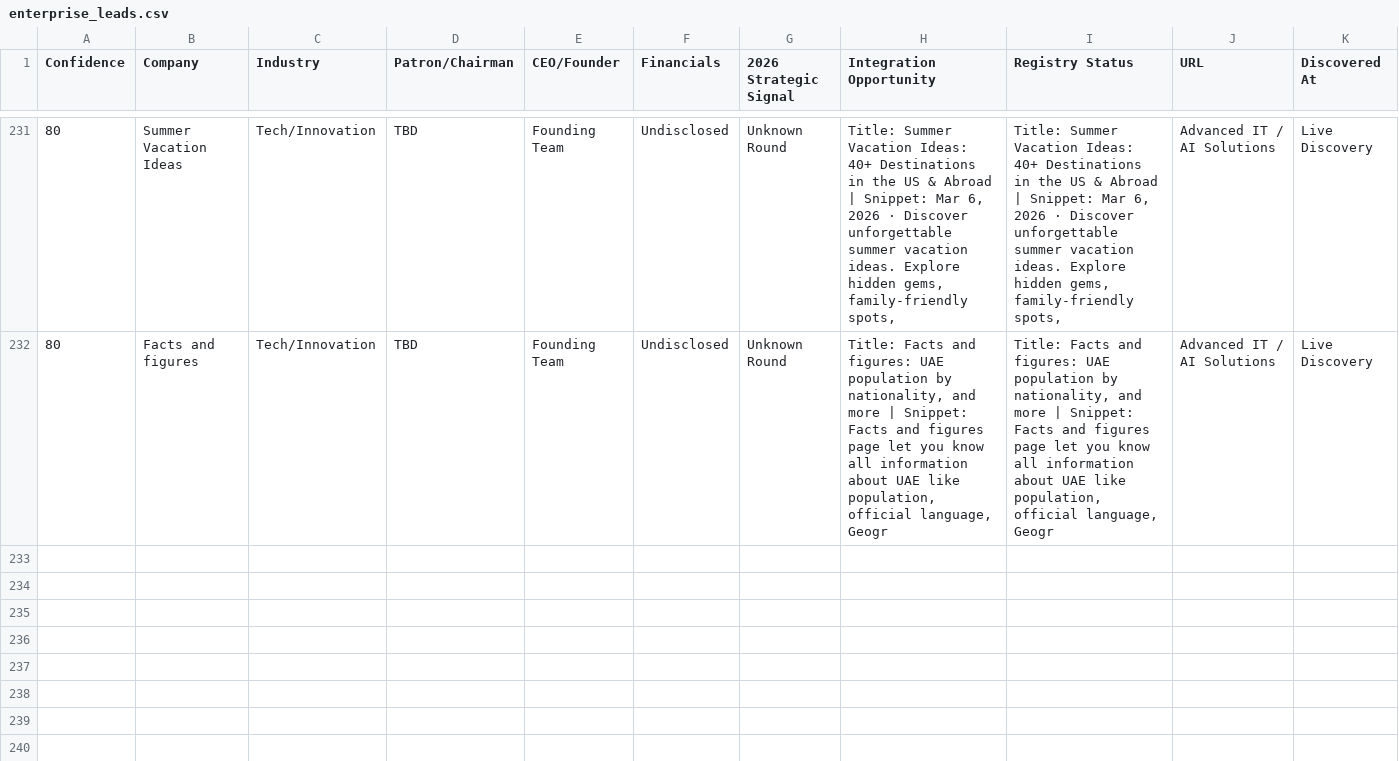
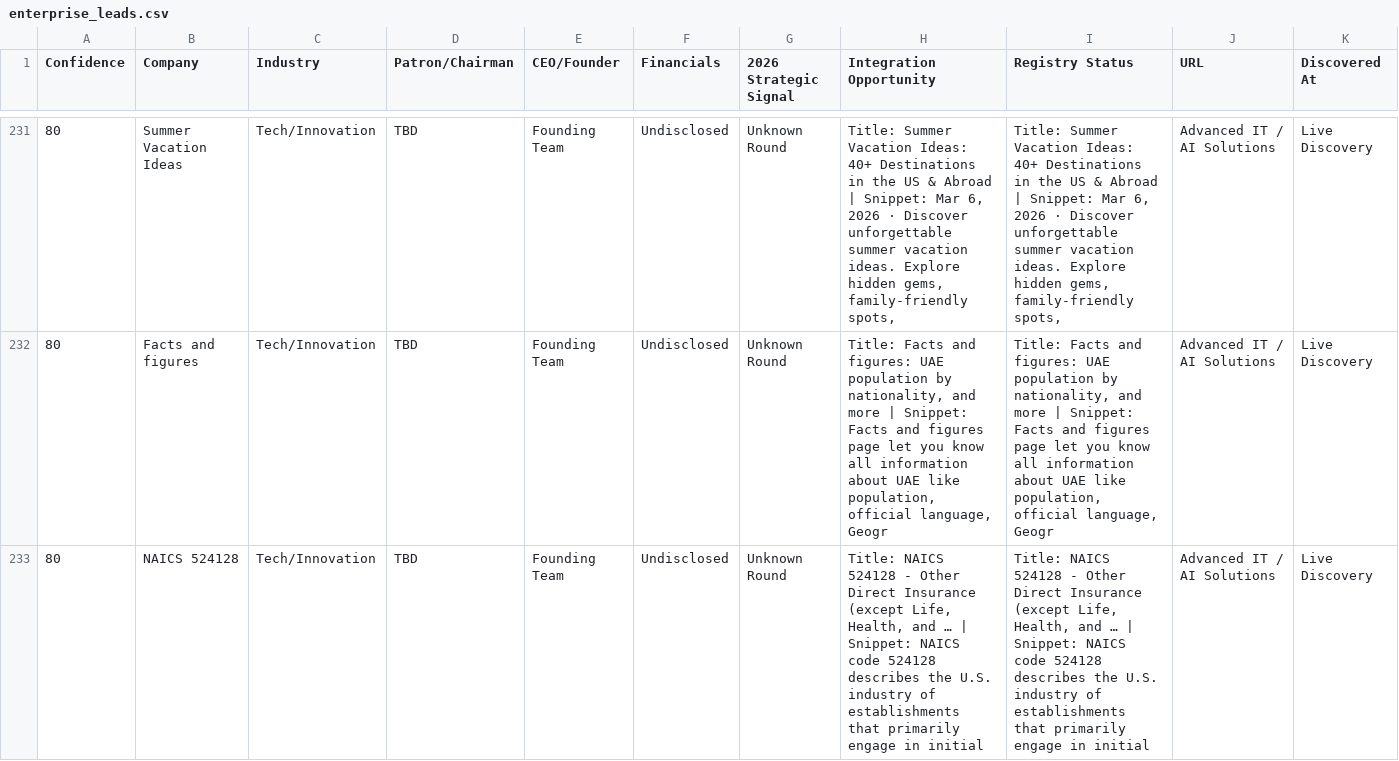
Before and after one commit to anuradhabudhar214-tech/lead_agent, a CSV file: enterprise_leads.csv, drawn as a sheet; only a part is shown, gaps mark what is left out; rows hold the shown columns only; the diff names each change by its address in the sheet, - before the commit and + after, or states it on an @@ line.

Commit message:
📊 Intelligence Sync: lead backup + diagnostics [skip ci]

```diff
--- a/enterprise_leads.csv
+++ b/enterprise_leads.csv
+row 233: 80 | NAICS 524128 | Tech/Innovation | TBD | Founding Team | Undisclosed | Unknown Round | Title: NAICS 524128 - Other Direct Insurance (except Life, Health, and … | Snippet: NAICS code 524128 describes the U.S. industry of establishments that primarily engage in initial | Title: NAICS 524128 - Other Direct Insurance (except Life, Health, and … | Snippet: NAICS code 524128 describes the U.S. industry of establishments that primarily engage in initial | Advanced IT / AI Solutions | Live Discovery
```
Also changed, not shown: 2 other files.
